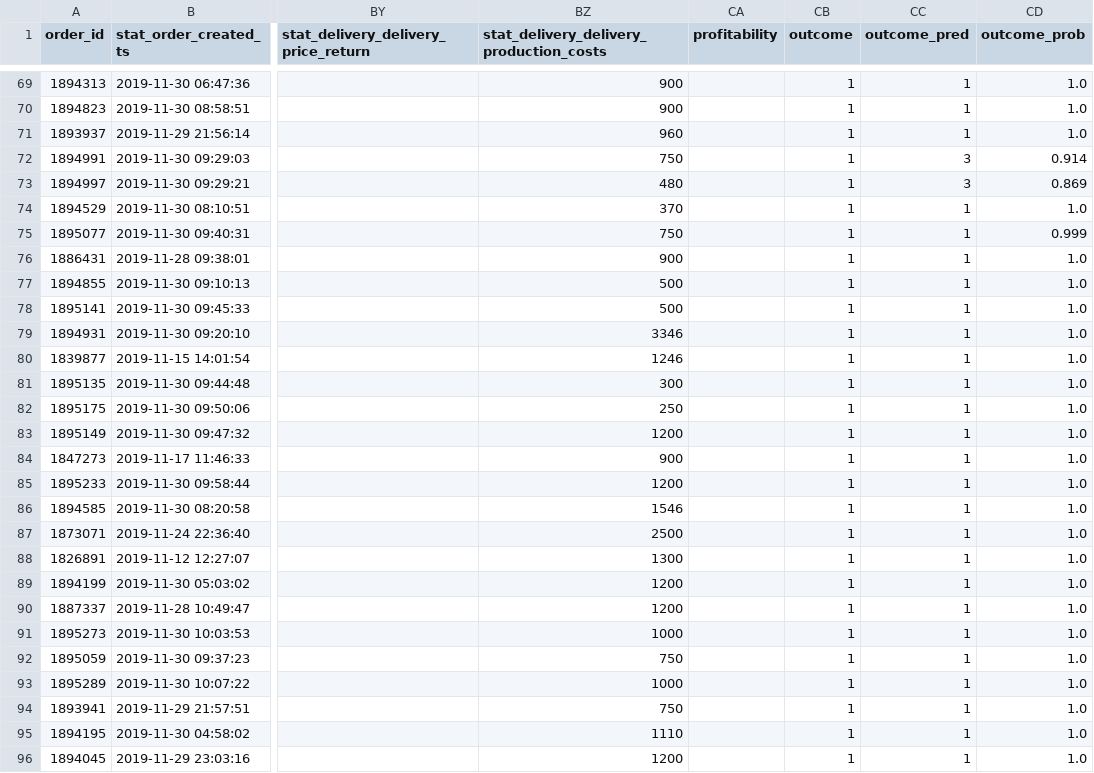
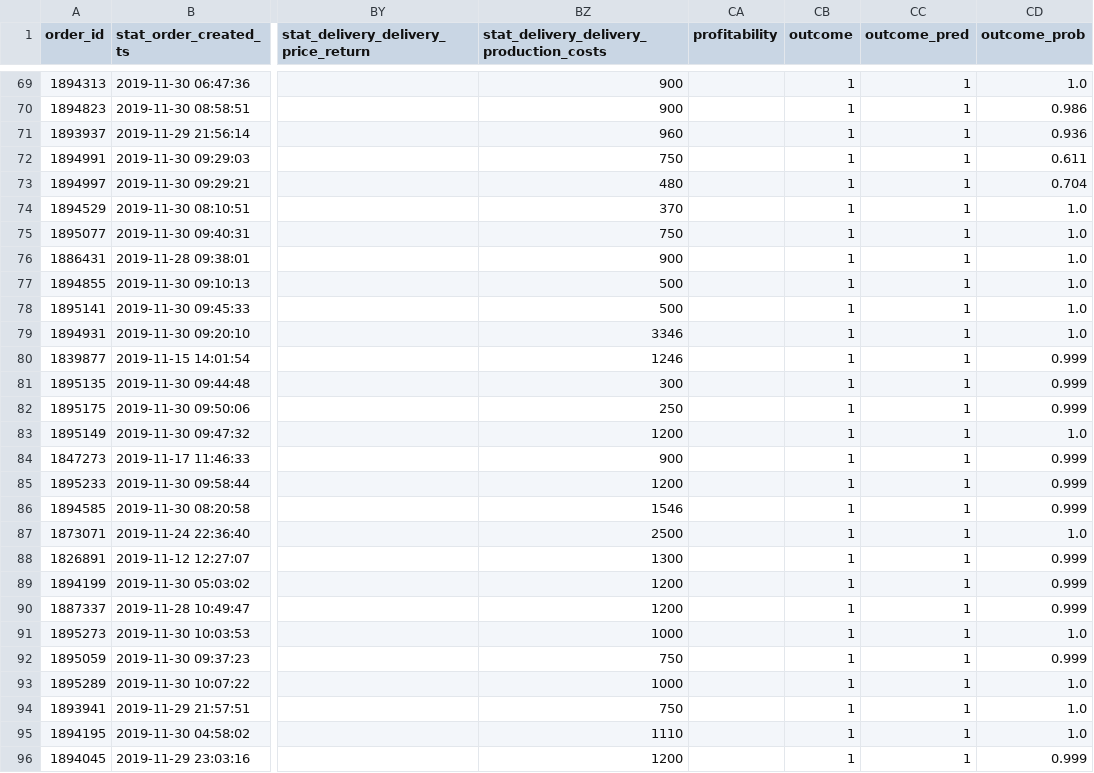
Before and after one commit to jasperDD/usedocker, a CSV file: app/triplet_v2/forecasts/real_2019-10-05-2019-10-05_not-system-wm_5dee1d1d9e8ac.csv, drawn as a sheet; only a part is shown, gaps mark what is left out; the diff covers the shown part only; the diff names each change by its address in the sheet, - before the commit and + after, or states it on an @@ line.

```diff
--- a/app/triplet_v2/forecasts/real_2019-10-05-2019-10-05_not-system-wm_5dee1d1d9e8ac.csv
+++ b/app/triplet_v2/forecasts/real_2019-10-05-2019-10-05_not-system-wm_5dee1d1d9e8ac.csv
-CD70 (outcome_prob): 1.0
+CD70 (outcome_prob): 0.986
-CD71 (outcome_prob): 1.0
+CD71 (outcome_prob): 0.936
-CC72:CC73 (outcome_pred): 3
+CC72:CC73 (outcome_pred): 1
-CD72 (outcome_prob): 0.914
+CD72 (outcome_prob): 0.611
-CD73 (outcome_prob): 0.869
+CD73 (outcome_prob): 0.704
-CD75 (outcome_prob): 0.999
+CD75 (outcome_prob): 1.0
-CD80:CD82 (outcome_prob): 1.0
+CD80:CD82 (outcome_prob): 0.999
-CD84:CD86 (outcome_prob): 1.0
+CD84:CD86 (outcome_prob): 0.999
-CD88:CD90 (outcome_prob): 1.0
+CD88:CD90 (outcome_prob): 0.999
-CD92 (outcome_prob): 1.0
+CD92 (outcome_prob): 0.999
-CD96 (outcome_prob): 1.0
+CD96 (outcome_prob): 0.999
```
Also changed, not shown: 134 edited cells elsewhere in this file, app/triplet_v2/forecasts/real_2019-10-03-2019-10-03_not-system-wm_5dee1d0c5dc0e.csv, app/triplet_v2/forecasts/real_2019-10-04-2019-10-04_not-system-wm_5dee1d16b2cb7.csv, 41 other files.
